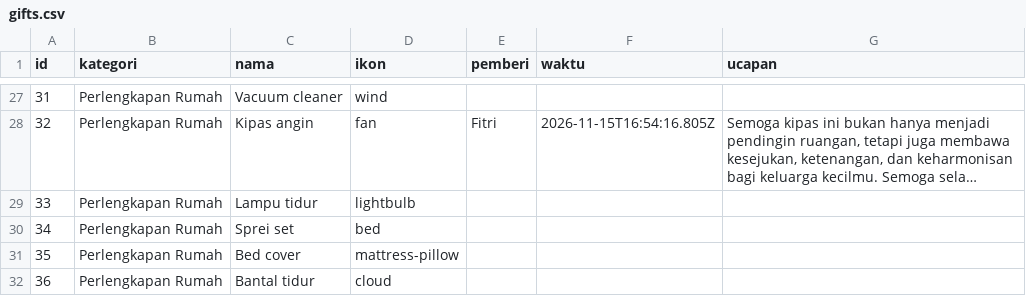
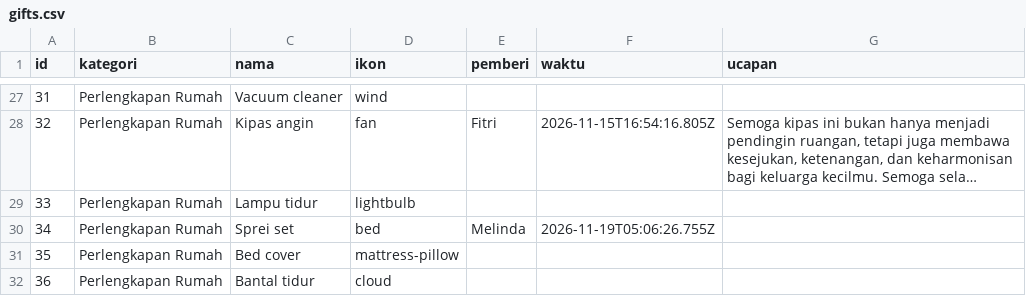
Before and after one commit to gift-wedding-juve-tata/gift-wedding-juve-tata.github.io, a CSV file: data/gifts.csv, drawn as a sheet; only a part is shown, gaps mark what is left out; long unchanged cells end in ….

Commit message:
🎁 Melinda memilih Sprei set

```diff
--- a/data/gifts.csv
+++ b/data/gifts.csv
@@ -29,3 +29,3 @@ id,kategori,nama,ikon,pemberi,waktu,ucapan
 33,Perlengkapan Rumah,Lampu tidur,lightbulb,,,
-34,Perlengkapan Rumah,Sprei set,bed,,,
+34,Perlengkapan Rumah,Sprei set,bed,Melinda,2026-11-19T05:06:26.755Z,
 35,Perlengkapan Rumah,Bed cover,mattress-pillow,,,
```
